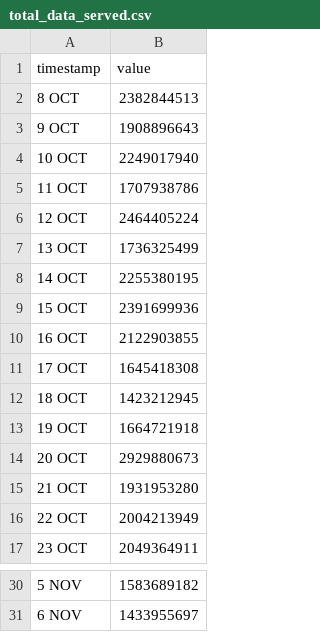
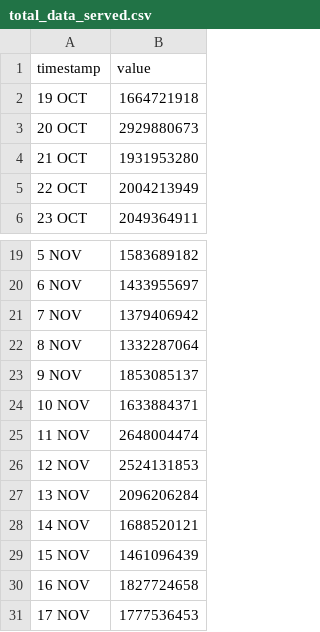
Before and after one commit to HEATLabs/HEAT-Labs-Configs, a CSV file: cf-export/total_data_served.csv, drawn as a sheet; only a part is shown, gaps mark what is left out.

```diff
--- a/cf-export/total_data_served.csv
+++ b/cf-export/total_data_served.csv
@@ -1,13 +1,2 @@
 timestamp,value
-8 OCT,2382844513
-9 OCT,1908896643
-10 OCT,2249017940
-11 OCT,1707938786
-12 OCT,2464405224
-13 OCT,1736325499
-14 OCT,2255380195
-15 OCT,2391699936
-16 OCT,2122903855
-17 OCT,1645418308
-18 OCT,1423212945
 19 OCT,1664721918
@@ -31 +20,12 @@ timestamp,value
 6 NOV,1433955697
+7 NOV,1379406942
+8 NOV,1332287064
+9 NOV,1853085137
+10 NOV,1633884371
+11 NOV,2648004474
+12 NOV,2524131853
+13 NOV,2096206284
+14 NOV,1688520121
+15 NOV,1461096439
+16 NOV,1827724658
+17 NOV,1777536453
```
Also changed, not shown: cf-export/data_cached.csv, cf-export/total_requests.csv, 3 other files.
